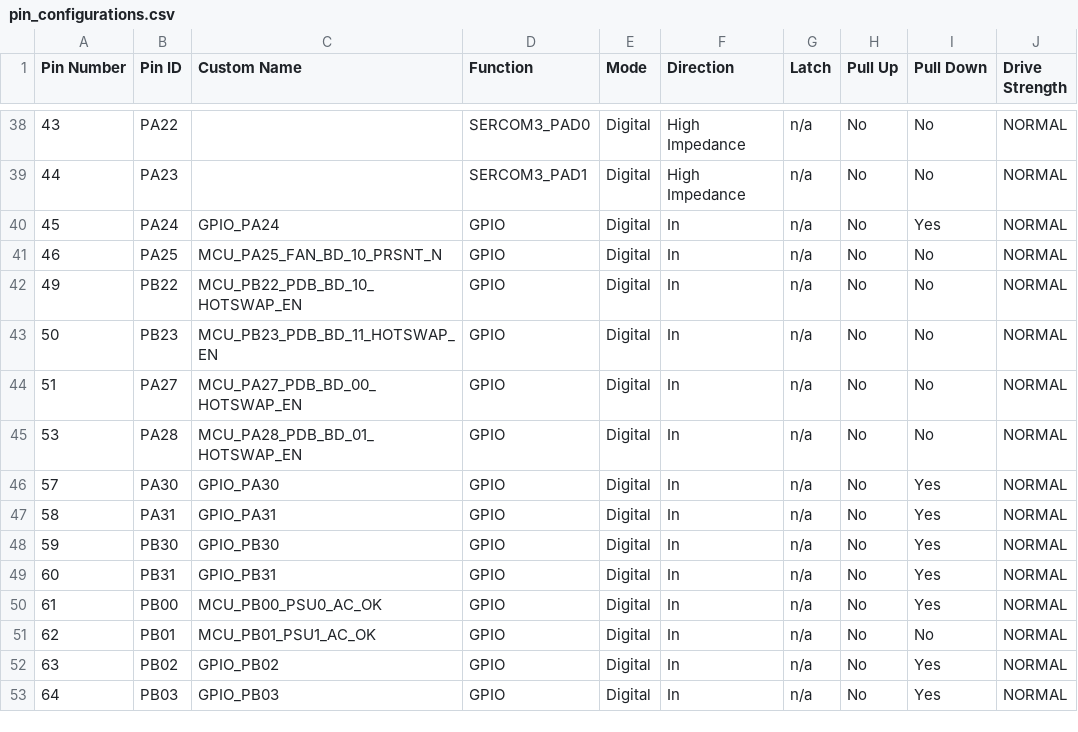
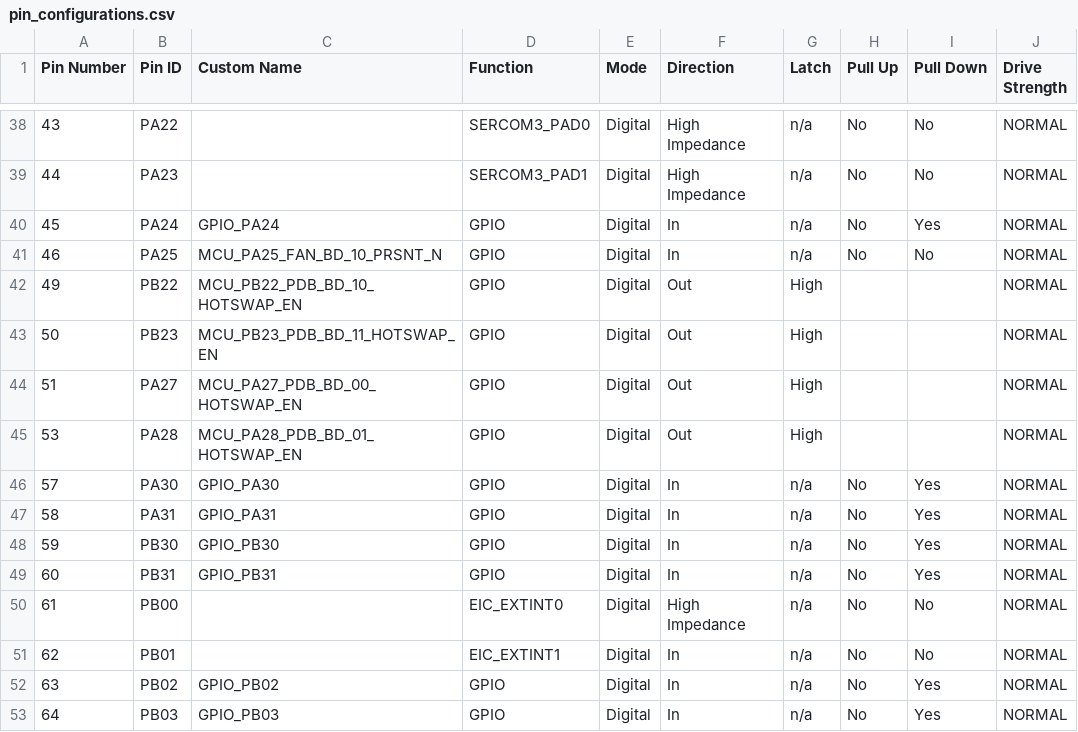
Before and after one commit to mike199313/IEC_PDB, a CSV file: firmware/src/config/default/pin_configurations.csv, drawn as a sheet; only a part is shown, gaps mark what is left out.

Commit message:
Setting printf function of SERCOM5 and Setting HOTSWAP
Symptom/Reason:
	-Setting printf function of SERCOM5 and Setting HOTSWAP

Root Cause:
        N/A

Solution/Change:
	HOTSWAP:
        	MCU_PB22_PDB_BD_10_HOTSWAP_EN
		MCU_PB23_PDB_BD_11_HOTSWAP_EN
		MCU_PA27_PDB_BD_00_HOTSWAP_EN
		MCU_PA28_PDB_BD_01_HOTSWAP_EN

Entry Test:
	N/A

Refer Purnell_0039 Purnell_0040

https://ebg-devops.inventec.com/tfs/TAO_BU5_FW5/FW5E/_git/Purnell-DOCS?path=/Commit_memo/Purnell_0039_Use_WriteByte_and_Update_MCC
https://ebg-devops.inventec.com/tfs/TAO_BU5_FW5/FW5E/_git/Purnell-DOCS?path=/Commit_memo/Purnell_0040_PIC_GPIO_PIN

```diff
--- a/firmware/src/config/default/pin_configurations.csv
+++ b/firmware/src/config/default/pin_configurations.csv
@@ -41,6 +41,6 @@
 46,PA25,MCU_PA25_FAN_BD_10_PRSNT_N,GPIO,Digital,In,n/a,No,No,NORMAL
-49,PB22,MCU_PB22_PDB_BD_10_HOTSWAP_EN,GPIO,Digital,In,n/a,No,No,NORMAL
-50,PB23,MCU_PB23_PDB_BD_11_HOTSWAP_EN,GPIO,Digital,In,n/a,No,No,NORMAL
-51,PA27, MCU_PA27_PDB_BD_00_HOTSWAP_EN,GPIO,Digital,In,n/a,No,No,NORMAL
-53,PA28, MCU_PA28_PDB_BD_01_HOTSWAP_EN,GPIO,Digital,In,n/a,No,No,NORMAL
+49,PB22,MCU_PB22_PDB_BD_10_HOTSWAP_EN,GPIO,Digital,Out,High,,,NORMAL
+50,PB23,MCU_PB23_PDB_BD_11_HOTSWAP_EN,GPIO,Digital,Out,High,,,NORMAL
+51,PA27, MCU_PA27_PDB_BD_00_HOTSWAP_EN,GPIO,Digital,Out,High,,,NORMAL
+53,PA28, MCU_PA28_PDB_BD_01_HOTSWAP_EN,GPIO,Digital,Out,High,,,NORMAL
 57,PA30,GPIO_PA30,GPIO,Digital,In,n/a,No,Yes,NORMAL
@@ -49,4 +49,4 @@
 60,PB31,GPIO_PB31,GPIO,Digital,In,n/a,No,Yes,NORMAL
-61,PB00,MCU_PB00_PSU0_AC_OK,GPIO,Digital,In,n/a,No,Yes,NORMAL
-62,PB01,MCU_PB01_PSU1_AC_OK,GPIO,Digital,In,n/a,No,No,NORMAL
+61,PB00,,EIC_EXTINT0,Digital,High Impedance,n/a,No,No,NORMAL
+62,PB01,,EIC_EXTINT1,Digital,In,n/a,No,No,NORMAL
 63,PB02,GPIO_PB02,GPIO,Digital,In,n/a,No,Yes,NORMAL
```
Also changed, not shown: 8 other files.
